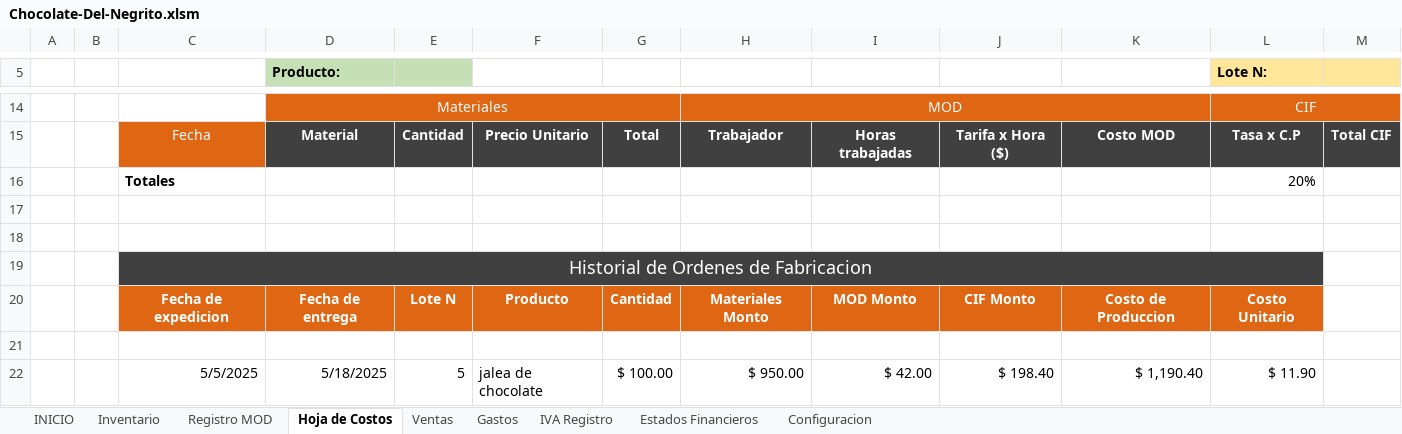
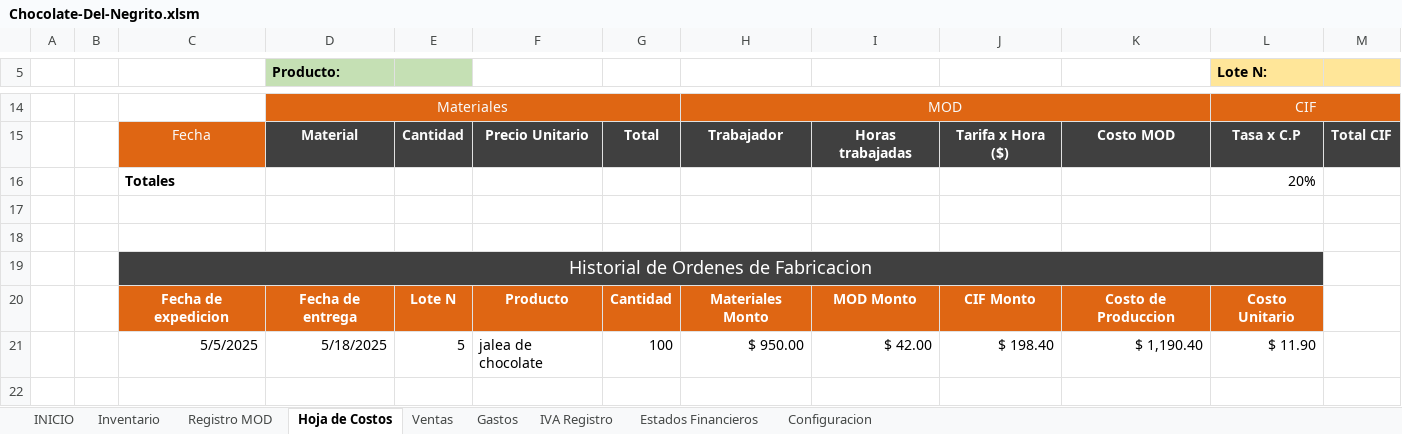
Before and after one commit to crisb313/Sistema_Contable, an Excel workbook: Chocolate-Del-Negrito.xlsm, sheet Hoja de Costos, drawn as a sheet; only a part is shown, gaps mark what is left out; values as stored, in another font and other column widths than the file's, no borders; charts and pictures and table styles not drawn; removed rows and columns are numbered as before the commit, all else as after; the diff names each change by its address in the sheet, - before the commit and + after, or states it on an @@ line.

Commit message:
Costeo Finalizado 2.0

```diff
--- a/Chocolate-Del-Negrito.xlsm (sheet Hoja de Costos)
+++ b/Chocolate-Del-Negrito.xlsm (sheet Hoja de Costos)
-row 21: (empty)
-G21: $ 100.00
+G21: 100
```
